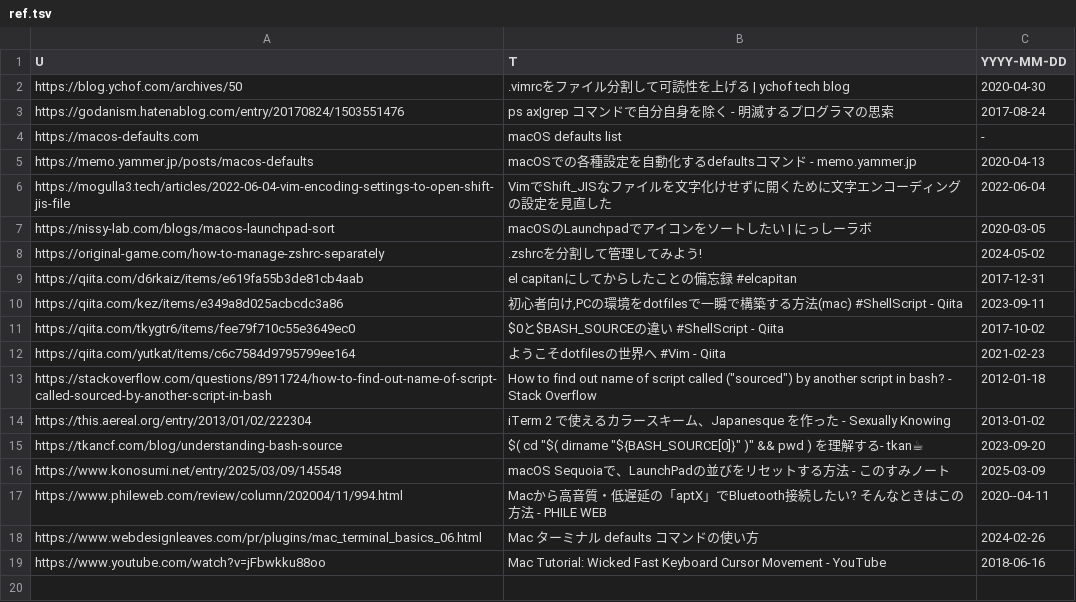
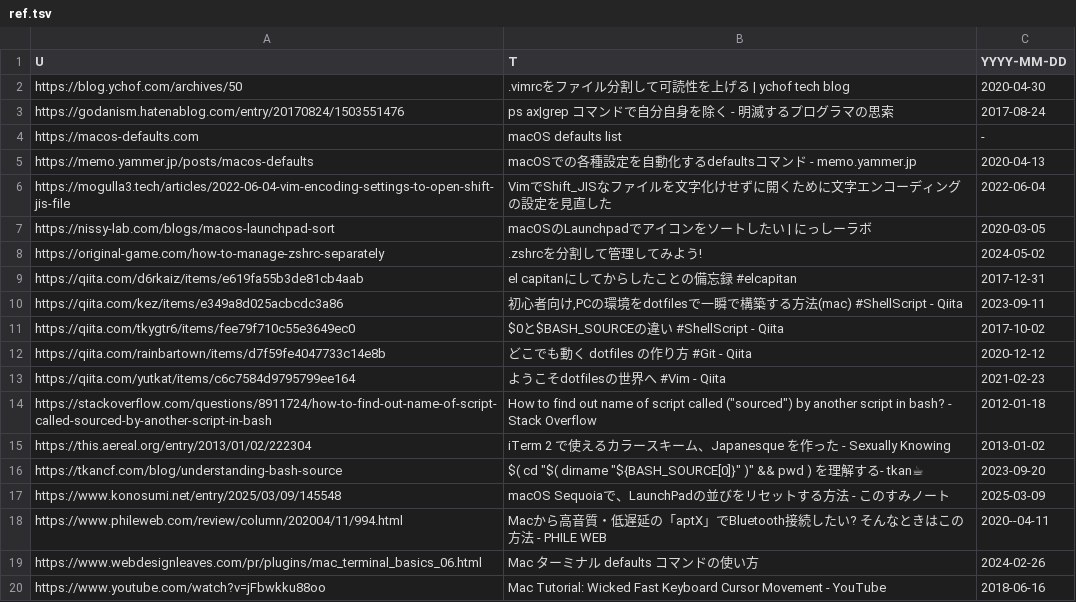
Before and after one commit to nyanters/dotfiles, a TSV file: ref/ref.tsv, drawn as a sheet.

```diff
--- a/ref/ref.tsv
+++ b/ref/ref.tsv
@@ -11,2 +11,3 @@ https://qiita.com/kez/items/e349a8d025acbcdc3a86	初心者向け,PCの環境をd
 https://qiita.com/tkygtr6/items/fee79f710c55e3649ec0	$0と$BASH_SOURCEの違い #ShellScript - Qiita	2017-10-02
+https://qiita.com/rainbartown/items/d7f59fe4047733c14e8b	どこでも動く dotfiles の作り方 #Git - Qiita	2020-12-12
 https://qiita.com/yutkat/items/c6c7584d9795799ee164	ようこそdotfilesの世界へ #Vim - Qiita	2021-02-23
```
Also changed, not shown: 5 other files.
